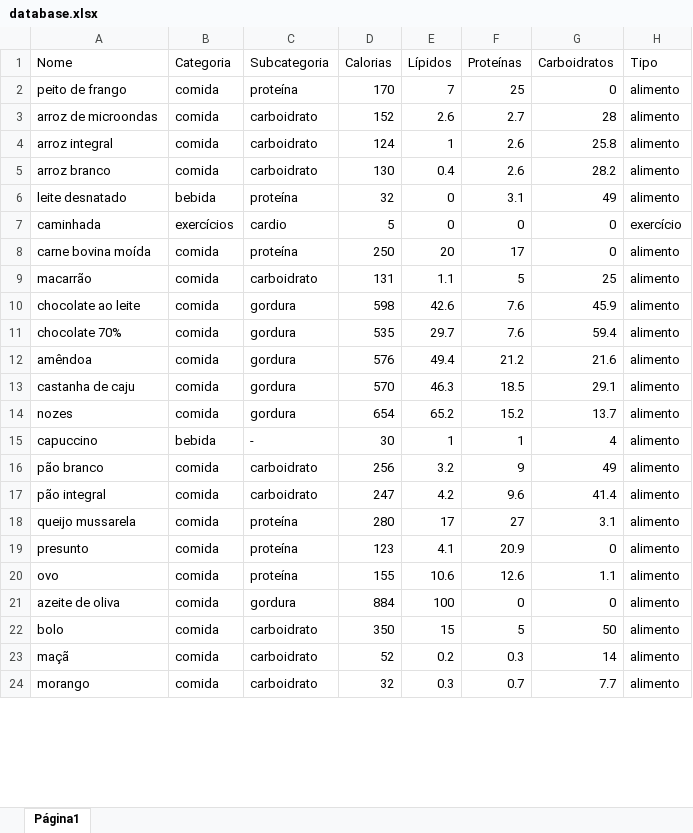
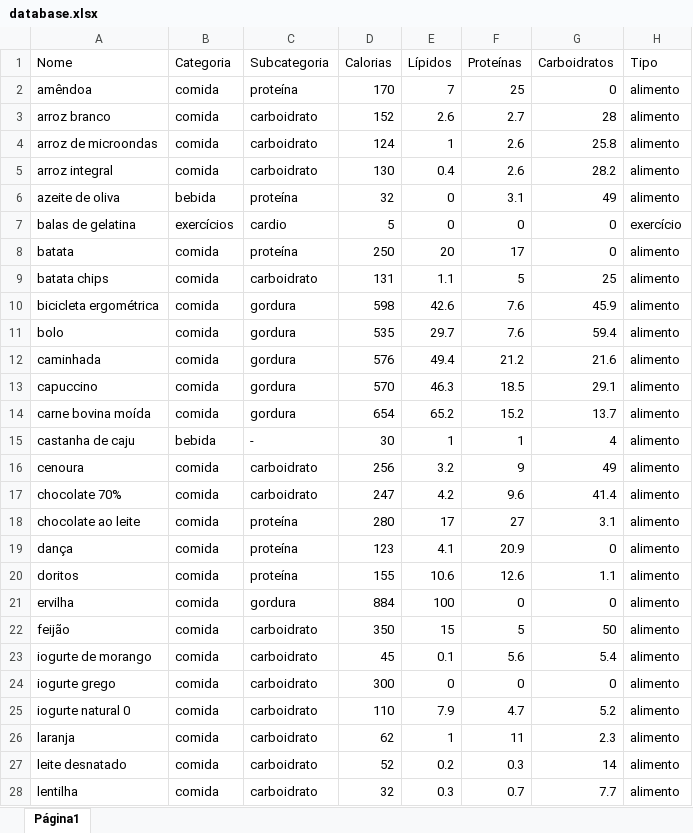
Before and after one commit to nardisabela/hey-calorie, an Excel workbook: database.xlsx, sheet Página1, drawn as a sheet; only a part is shown; values as stored, in another font and other column widths than the file's, no borders; charts and pictures not drawn; addresses are those after the commit; the diff covers the shown part only; the diff names each change by its address in the sheet, - before the commit and + after, or states it on an @@ line.

Commit message:
Add files via upload

```diff
--- a/database.xlsx (sheet Página1)
+++ b/database.xlsx (sheet Página1)
-A2 (Nome): peito de frango
+A2 (Nome): amêndoa
-A3 (Nome): arroz de microondas
+A3 (Nome): arroz branco
-A4 (Nome): arroz integral
+A4 (Nome): arroz de microondas
-A5 (Nome): arroz branco
+A5 (Nome): arroz integral
-A6 (Nome): leite desnatado
+A6 (Nome): azeite de oliva
-A7 (Nome): caminhada
+A7 (Nome): balas de gelatina
-A8 (Nome): carne bovina moída
+A8 (Nome): batata
-A9 (Nome): macarrão
+A9 (Nome): batata chips
-A10 (Nome): chocolate ao leite
+A10 (Nome): bicicleta ergométrica
-A11 (Nome): chocolate 70%
+A11 (Nome): bolo
-A12 (Nome): amêndoa
+A12 (Nome): caminhada
-A13 (Nome): castanha de caju
+A13 (Nome): capuccino
-A14 (Nome): nozes
+A14 (Nome): carne bovina moída
-A15 (Nome): capuccino
+A15 (Nome): castanha de caju
-A16 (Nome): pão branco
+A16 (Nome): cenoura
-A17 (Nome): pão integral
+A17 (Nome): chocolate 70%
-A18 (Nome): queijo mussarela
+A18 (Nome): chocolate ao leite
-A19 (Nome): presunto
+A19 (Nome): dança
-A20 (Nome): ovo
+A20 (Nome): doritos
-A21 (Nome): azeite de oliva
+A21 (Nome): ervilha
-A22 (Nome): bolo
+A22 (Nome): feijão
+row 23: iogurte de morango | comida | carboidrato | 45 | 0.1 | 5.6 | 5.4 | alimento
+row 24: iogurte grego | comida | carboidrato | 300 | 0 | 0 | 0 | alimento
+row 25: iogurte natural 0 | comida | carboidrato | 110 | 7.9 | 4.7 | 5.2 | alimento
+row 26: laranja | comida | carboidrato | 62 | 1 | 11 | 2.3 | alimento
-A27 (Nome): maçã
+A27 (Nome): leite desnatado
-A28 (Nome): morango
+A28 (Nome): lentilha
```
Also changed, not shown: 14 edited cells elsewhere in this sheet.
